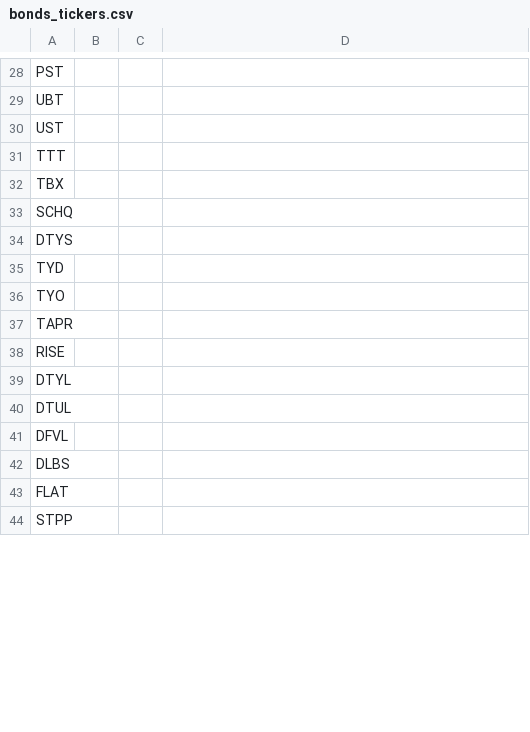
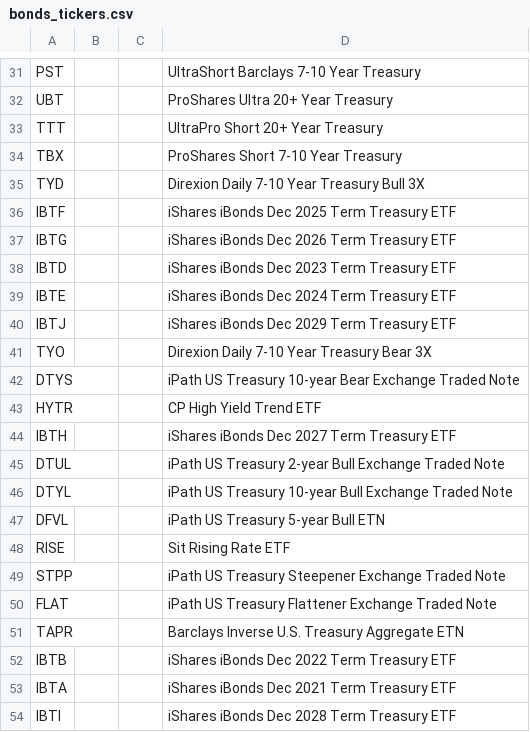
Before and after one commit to Veluga/Thalia-Backtesting-Tool, a CSV file: DataHarvester/tickers/bonds_tickers.csv, drawn as a sheet; only a part is shown, gaps mark what is left out; removed rows and columns are numbered as before the commit, all else as after; the diff covers the shown part only; the diff names each change by its address in the sheet, - before the commit and + after, or states it on an @@ line.

```diff
--- a/DataHarvester/tickers/bonds_tickers.csv
+++ b/DataHarvester/tickers/bonds_tickers.csv
-D31: (empty)
+D31: UltraShort Barclays 7-10 Year Treasury
-D32: (empty)
+D32: ProShares Ultra 20+ Year Treasury
-row 30: UST
-D33: (empty)
+D33: UltraPro Short 20+ Year Treasury
-D34: (empty)
+D34: ProShares Short 7-10 Year Treasury
-row 33: SCHQ
-row 34: DTYS
-D35: (empty)
+D35: Direxion Daily 7-10 Year Treasury Bull 3X
+row 36: IBTF |  |  | iShares iBonds Dec 2025 Term Treasury ETF
+row 37: IBTG |  |  | iShares iBonds Dec 2026 Term Treasury ETF
+row 38: IBTD |  |  | iShares iBonds Dec 2023 Term Treasury ETF
+row 39: IBTE |  |  | iShares iBonds Dec 2024 Term Treasury ETF
+row 40: IBTJ |  |  | iShares iBonds Dec 2029 Term Treasury ETF
-D41: (empty)
+D41: Direxion Daily 7-10 Year Treasury Bear 3X
-row 37: TAPR
-row 38: RISE
-row 39: DTYL
+row 42: DTYS |  |  | iPath US Treasury 10-year Bear Exchange Traded Note
+row 43: HYTR |  |  | CP High Yield Trend ETF
+row 44: IBTH |  |  | iShares iBonds Dec 2027 Term Treasury ETF
-D45: (empty)
+D45: iPath US Treasury 2-year Bull Exchange Traded Note
+row 46: DTYL |  |  | iPath US Treasury 10-year Bull Exchange Traded Note
-D47: (empty)
+D47: iPath US Treasury 5-year Bull ETN
-row 42: DLBS
-row 43: FLAT
+row 48: RISE |  |  | Sit Rising Rate ETF
-D49: (empty)
+D49: iPath US Treasury Steepener Exchange Traded Note
+row 50: FLAT |  |  | iPath US Treasury Flattener Exchange Traded Note
+row 51: TAPR |  |  | Barclays Inverse U.S. Treasury Aggregate ETN
+row 52: IBTB |  |  | iShares iBonds Dec 2022 Term Treasury ETF
+row 53: IBTA |  |  | iShares iBonds Dec 2021 Term Treasury ETF
+row 54: IBTI |  |  | iShares iBonds Dec 2028 Term Treasury ETF
```
Also changed, not shown: 10 added rows, 7 removed rows and 23 edited cells elsewhere in this file, DataHarvester/tickers/comodities_future_tickers.csv, DataHarvester/tickers/currency_tickers.csv, 3 other files.
